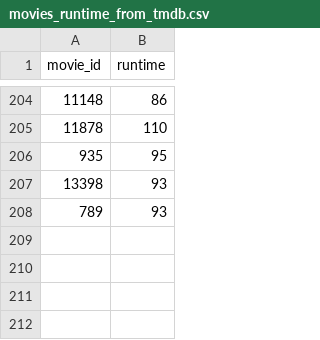
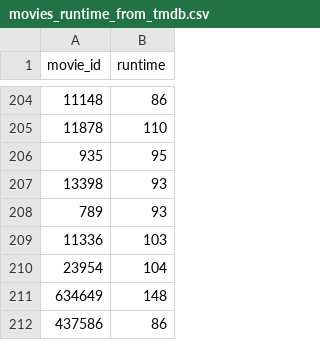
Before and after one commit to JuliaMizarela/Majstro_verko, a CSV file: majstro_verko/Files/movies_runtime_from_tmdb.csv, drawn as a sheet; only a part is shown, gaps mark what is left out.

```diff
--- a/majstro_verko/Files/movies_runtime_from_tmdb.csv
+++ b/majstro_verko/Files/movies_runtime_from_tmdb.csv
@@ -208 +208,5 @@
 789,93
+11336,103
+23954,104
+634649,148
+437586,86
```
Also changed, not shown: majstro_verko/Files/all_movies_info_from_tmdb.csv, majstro_verko/Files/movies_basic_info_from_tmdb.csv, 2 other files.
